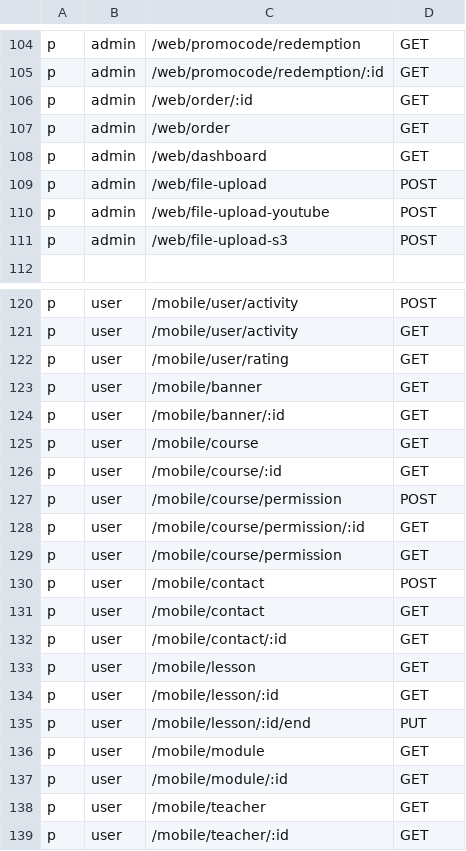
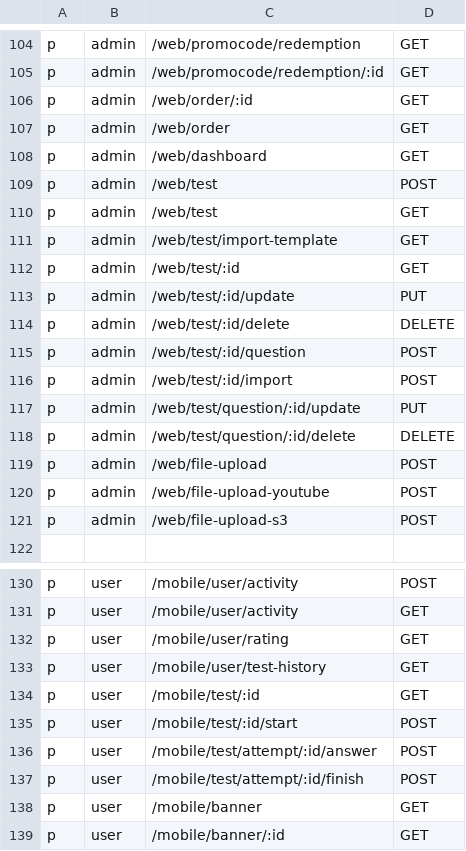
Before and after one commit to axadjonovsardorbek/imed_backend, a CSV file: api/casbin/policy.csv, drawn as a sheet; only a part is shown, gaps mark what is left out; the shorter side is filled out with more unchanged rows; the diff names each change by its address in the sheet, - before the commit and + after, or states it on an @@ line.

```diff
--- a/api/casbin/policy.csv
+++ b/api/casbin/policy.csv
+row 109: p | admin | /web/test | POST
+row 110: p | admin | /web/test | GET
+row 111: p | admin | /web/test/import-template | GET
+row 112: p | admin | /web/test/:id | GET
+row 113: p | admin | /web/test/:id/update | PUT
+row 114: p | admin | /web/test/:id/delete | DELETE
+row 115: p | admin | /web/test/:id/question | POST
+row 116: p | admin | /web/test/:id/import | POST
+row 117: p | admin | /web/test/question/:id/update | PUT
+row 118: p | admin | /web/test/question/:id/delete | DELETE
+row 133: p | user | /mobile/user/test-history | GET
+row 134: p | user | /mobile/test/:id | GET
+row 135: p | user | /mobile/test/:id/start | POST
+row 136: p | user | /mobile/test/attempt/:id/answer | POST
+row 137: p | user | /mobile/test/attempt/:id/finish | POST
```
Also changed, not shown: 12 other files.
